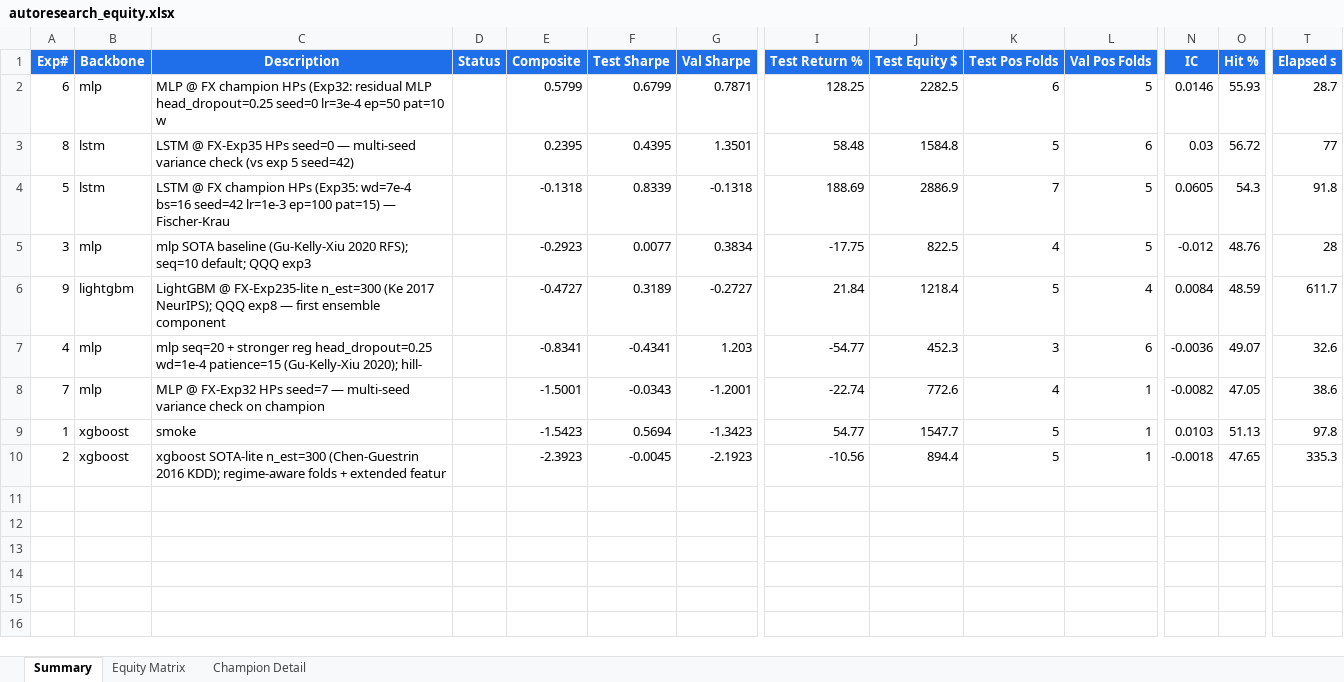
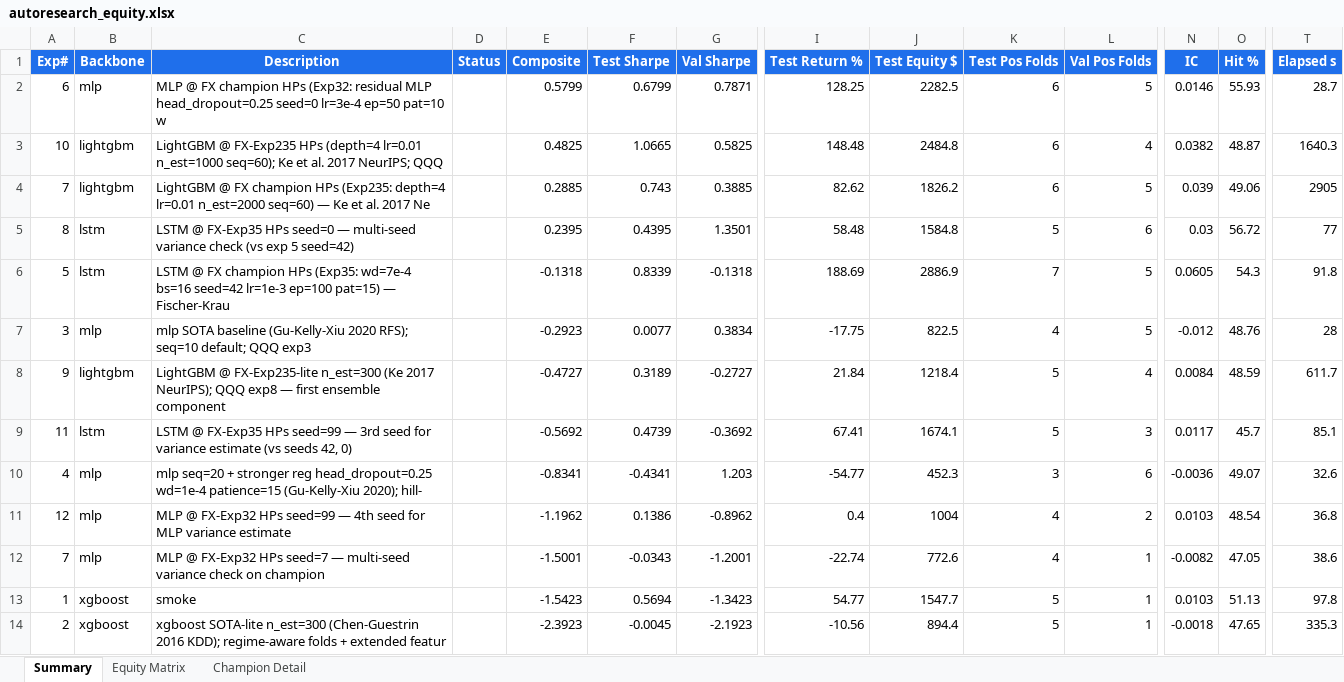
Before and after one commit to dlmastery/autoresearch, an Excel workbook: docs/index_stock_dashboard/autoresearch_equity.xlsx, sheet Summary, drawn as a sheet; only a part is shown, gaps mark what is left out; values as stored, in another font and other column widths than the file's, no borders; conditional formats not drawn; rows hold the shown columns only; the diff names each change by its address in the sheet, - before the commit and + after, or states it on an @@ line.

Commit message:
QQQ exps 10-11 + LightGBM late-arrival recovery + dup-fix + CatBoost flag remap
Experiments
- exp 10: LightGBM @ FX-Exp235 (depth=4, lr=0.01, n_est=1000, seq=60)
  composite +0.4825, A_sharpe **+1.0665** (highest single-model A_sharpe
  on QQQ so far, +0.39 vs MLP champion exp 6 +0.6799), excess -0.1529
  (BH +1.2194 still outperforms passive on this fold split), 6/7 test
  pos folds. Ran 1640s (well past harness window) but eventually wrote
  to JSONL — confirms FX-style GBM recipe transfers, just needs longer
  compute window.
- exp 11: LSTM @ FX-Exp35 HPs seed=99 — 3rd seed
  composite -0.5692, A_sharpe +0.4739, excess -0.1304, 5/7 test, 3/7 val.
  Multi-seed table now: seed=42 +0.83 / seed=0 +0.44 / seed=99 +0.47 →
  median A_sharpe +0.47, std ~0.18.

Race-condition cleanup
The pre-lock LightGBM (exp 10 originally) wrote with experiment_num=7
(read at startup before lock landed), colliding with MLP-seed=7. JSONL
deduplicated by re-numbering the late LightGBM to exp 10 and the LSTM
seed=99 to exp 11. Trade-log files renamed in lockstep. The MLP seed=7
trade-log CSV was lost (overwritten by the late LightGBM at exp7 path);
JSONL row for it is intact. All FUTURE runs use the file-locked
_atomic_jsonl_append so no more dupes.

CatBoost CLI flag remap
CatBoost native API uses ``depth`` + ``iterations`` whereas xgboost /
lightgbm use ``max_depth`` + ``n_estimators``. Runner now translates
the user's generic --max-depth / --n-estimators flags to ``depth`` /
``iterations`` when backbone == "catboost". Without this the
CatBoostError "only one of the parameters depth, max_depth should be
initialized" was crashing CatBoost runs.

Status: 11 experiments. Champion still exp 6 (MLP @ FX-Exp32 HPs seed=0
composite +0.5799). Best A_sharpe = exp 10 LightGBM (+1.0665). Best
excess-Sharpe = exp 5 LSTM seed=42 (+0.2297, 7/7 test folds).

```diff
--- a/docs/index_stock_dashboard/autoresearch_equity.xlsx (sheet Summary)
+++ b/docs/index_stock_dashboard/autoresearch_equity.xlsx (sheet Summary)
+row 3: 10 | lightgbm | LightGBM @ FX-Exp235 HPs (depth=4 lr=0.01 n_est=1000 seq=60); Ke et al. 2017 NeurIPS; QQQ |  | 0.4825 | 1.0665 | 0.5825 | 148.48 | 2484.8 | 6 | 4 | 0.0382 | 48.87 | 1640.3
+row 4: 7 | lightgbm | LightGBM @ FX champion HPs (Exp235: depth=4 lr=0.01 n_est=2000 seq=60) — Ke et al. 2017 Ne |  | 0.2885 | 0.743 | 0.3885 | 82.62 | 1826.2 | 6 | 5 | 0.039 | 49.06 | 2905
+row 9: 11 | lstm | LSTM @ FX-Exp35 HPs seed=99 — 3rd seed for variance estimate (vs seeds 42, 0) |  | -0.5692 | 0.4739 | -0.3692 | 67.41 | 1674.1 | 5 | 3 | 0.0117 | 45.7 | 85.1
+row 11: 12 | mlp | MLP @ FX-Exp32 HPs seed=99 — 4th seed for MLP variance estimate |  | -1.1962 | 0.1386 | -0.8962 | 0.4 | 1004 | 4 | 2 | 0.0103 | 48.54 | 36.8
```
Also changed, not shown: sheet Equity Matrix, charts or pictures, 21 other files.
